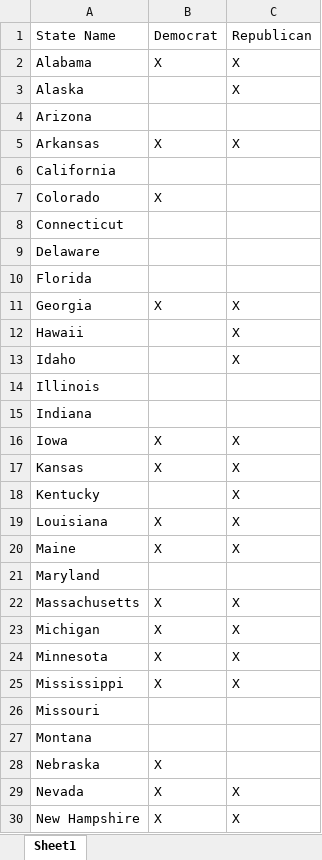
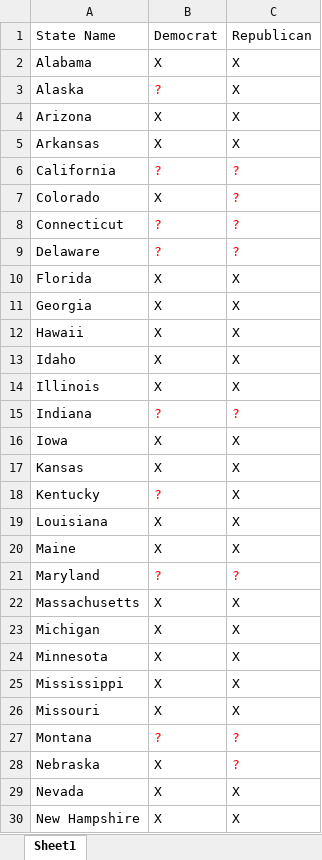
Before and after one commit to bradware/voting-viz, an Excel workbook: CompletedStates.xlsx, sheet Sheet1, drawn as a sheet; only a part is shown; values as stored, in another font and other column widths than the file's, no borders; the diff covers the shown part only; the diff names each change by its address in the sheet, - before the commit and + after, or states it on an @@ line.

Commit message:
Updated completed states, updated JSON objects

```diff
--- a/CompletedStates.xlsx (sheet Sheet1)
+++ b/CompletedStates.xlsx (sheet Sheet1)
-B3: (empty)
+B3: ?
-B4: (empty)
+B4: X
-C4: (empty)
+C4: X
-B6: (empty)
+B6: ?
-C6:C9: (empty)
+C6:C9: ?
-B8:B9: (empty)
+B8:B9: ?
-B10: (empty)
+B10: X
-C10: (empty)
+C10: X
-B12:B14: (empty)
+B12:B14: X
-C14: (empty)
+C14: X
-B15: (empty)
+B15: ?
-C15: (empty)
+C15: ?
-B18: (empty)
+B18: ?
-B21: (empty)
+B21: ?
-C21: (empty)
+C21: ?
-B26: (empty)
+B26: X
-C26: (empty)
+C26: X
-B27: (empty)
+B27: ?
-C27:C28: (empty)
+C27:C28: ?
```
Also changed, not shown: 2 added rows, 1 removed row and 26 edited cells elsewhere in this sheet, 2 other files.
